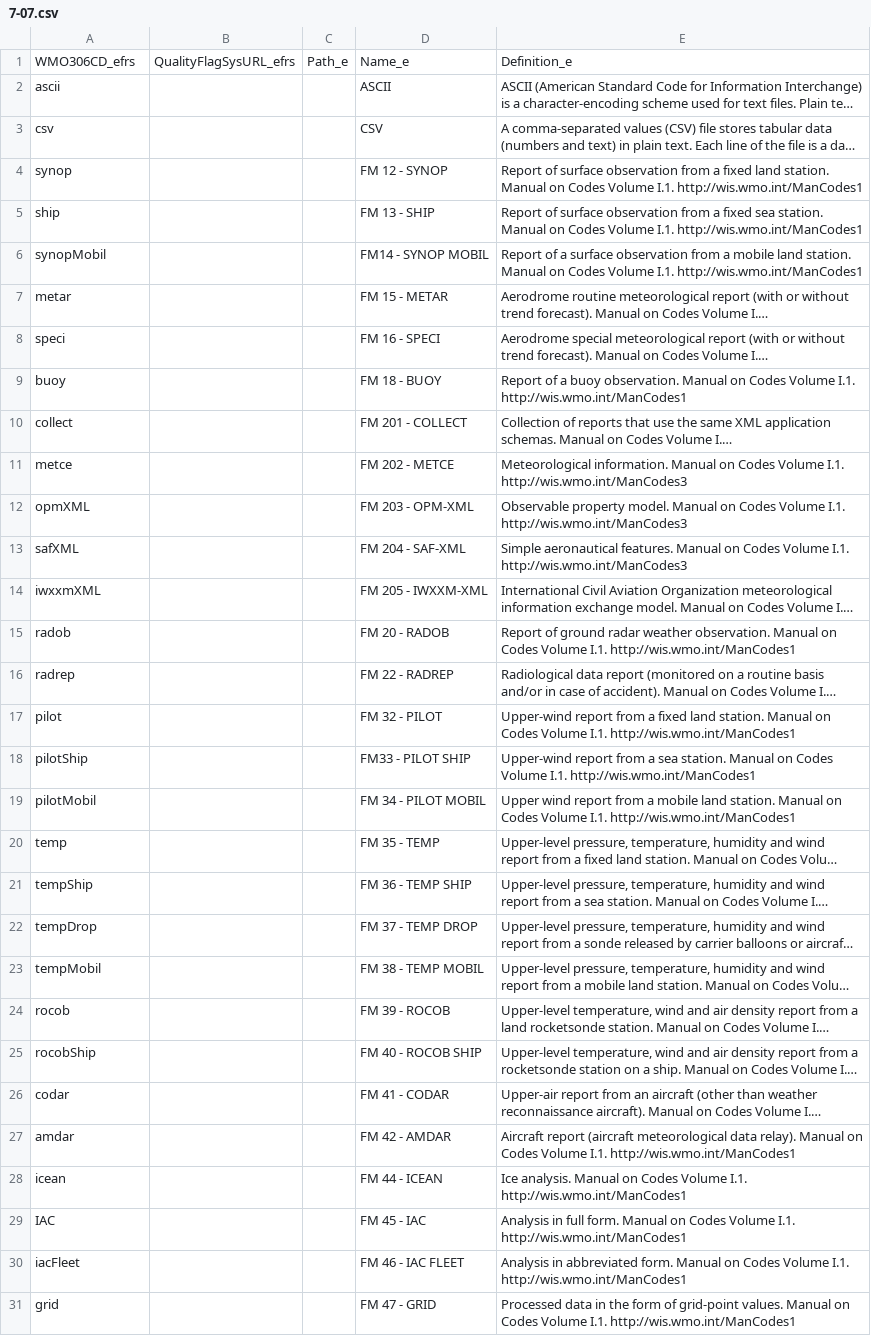
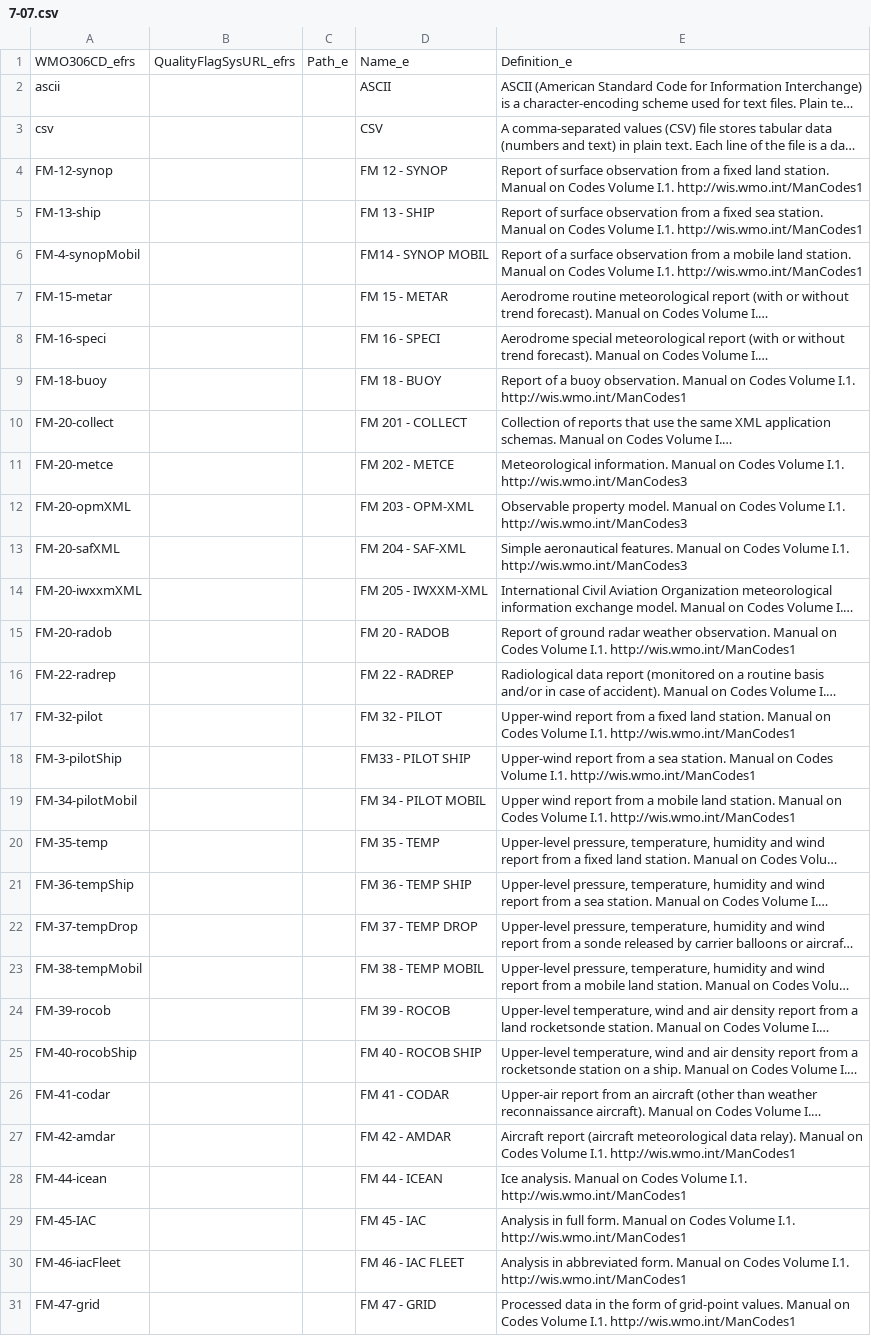
Before and after one commit to wmo-im/wmds, a CSV file: tables_en/7-07.csv, drawn as a sheet; only a part is shown; long unchanged cells end in …; the diff covers the shown part only; the diff names each change by its address in the sheet, - before the commit and + after, or states it on an @@ line.

Commit message:
changed WMO306CD in table 7-07 for all entries with name FM <number>-<name>

```diff
--- a/tables_en/7-07.csv
+++ b/tables_en/7-07.csv
-A4: synop
+A4: FM-12-synop
-A5: ship
+A5: FM-13-ship
-A6: synopMobil
+A6: FM-4-synopMobil
-A7: metar
+A7: FM-15-metar
-A8: speci
+A8: FM-16-speci
-A9: buoy
+A9: FM-18-buoy
-A10: collect
+A10: FM-20-collect
-A11: metce
+A11: FM-20-metce
-A12: opmXML
+A12: FM-20-opmXML
-A13: safXML
+A13: FM-20-safXML
-A14: iwxxmXML
+A14: FM-20-iwxxmXML
-A15: radob
+A15: FM-20-radob
-A16: radrep
+A16: FM-22-radrep
-A17: pilot
+A17: FM-32-pilot
-A18: pilotShip
+A18: FM-3-pilotShip
-A19: pilotMobil
+A19: FM-34-pilotMobil
-A20: temp
+A20: FM-35-temp
-A21: tempShip
+A21: FM-36-tempShip
-A22: tempDrop
+A22: FM-37-tempDrop
-A23: tempMobil
+A23: FM-38-tempMobil
-A24: rocob
+A24: FM-39-rocob
-A25: rocobShip
+A25: FM-40-rocobShip
-A26: codar
+A26: FM-41-codar
-A27: amdar
+A27: FM-42-amdar
-A28: icean
+A28: FM-44-icean
-A29: IAC
+A29: FM-45-IAC
-A30: iacFleet
+A30: FM-46-iacFleet
-A31: grid
+A31: FM-47-grid
```
Also changed, not shown: 28 edited cells elsewhere in this file.
